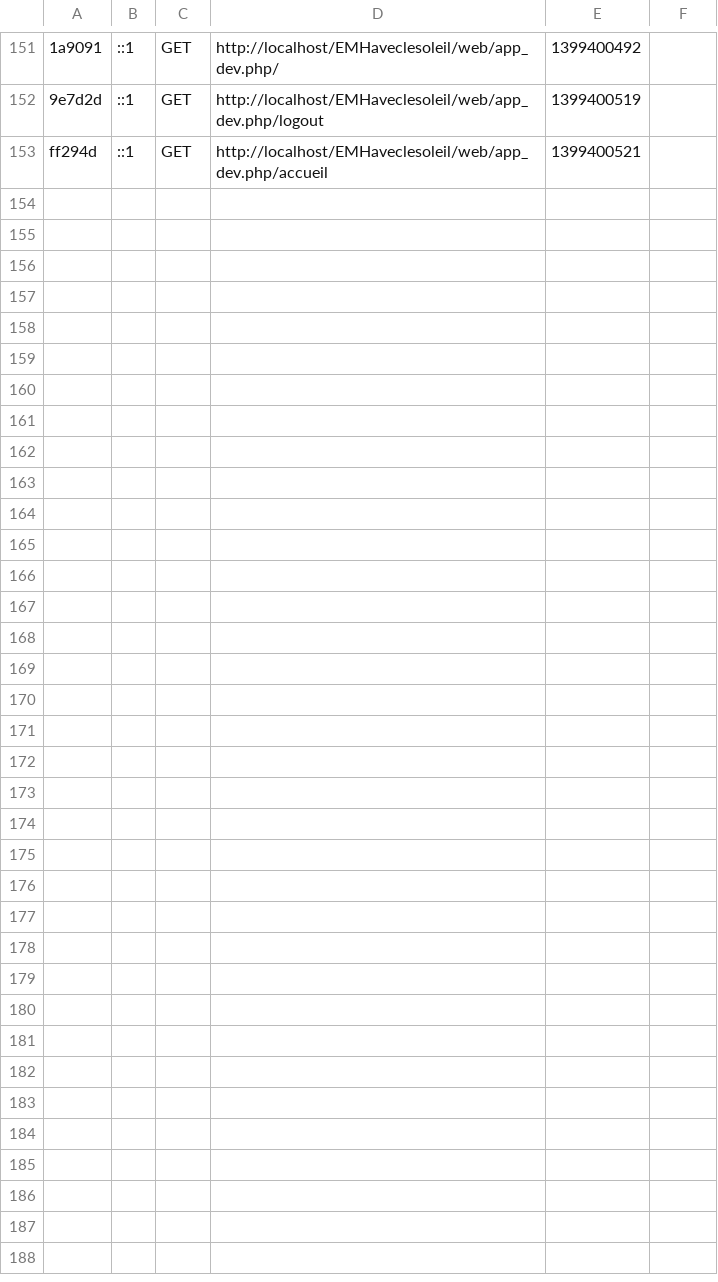
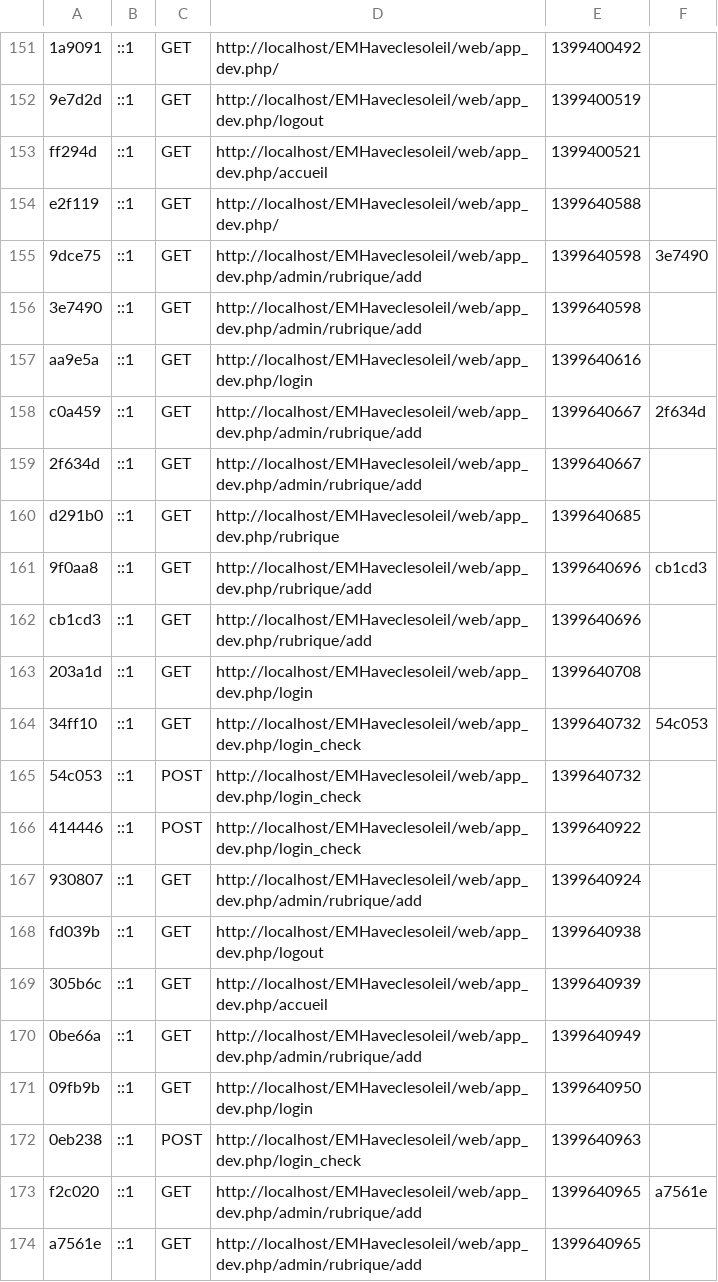
Before and after one commit to elogina/EMHaveclesoleil, a CSV file: app/cache/dev/profiler/index.csv, drawn as a sheet; only a part is shown, gaps mark what is left out; the diff names each change by its address in the sheet, - before the commit and + after, or states it on an @@ line.

```diff
--- a/app/cache/dev/profiler/index.csv
+++ b/app/cache/dev/profiler/index.csv
+row 154: e2f119 | ::1 | GET | http://localhost/EMHaveclesoleil/web/app_dev.php/ | 1399640588
+row 155: 9dce75 | ::1 | GET | http://localhost/EMHaveclesoleil/web/app_dev.php/admin/rubrique/add | 1399640598 | 3e7490
+row 156: 3e7490 | ::1 | GET | http://localhost/EMHaveclesoleil/web/app_dev.php/admin/rubrique/add | 1399640598
+row 157: aa9e5a | ::1 | GET | http://localhost/EMHaveclesoleil/web/app_dev.php/login | 1399640616
+row 158: c0a459 | ::1 | GET | http://localhost/EMHaveclesoleil/web/app_dev.php/admin/rubrique/add | 1399640667 | 2f634d
+row 159: 2f634d | ::1 | GET | http://localhost/EMHaveclesoleil/web/app_dev.php/admin/rubrique/add | 1399640667
+row 160: d291b0 | ::1 | GET | http://localhost/EMHaveclesoleil/web/app_dev.php/rubrique | 1399640685
+row 161: 9f0aa8 | ::1 | GET | http://localhost/EMHaveclesoleil/web/app_dev.php/rubrique/add | 1399640696 | cb1cd3
+row 162: cb1cd3 | ::1 | GET | http://localhost/EMHaveclesoleil/web/app_dev.php/rubrique/add | 1399640696
+row 163: 203a1d | ::1 | GET | http://localhost/EMHaveclesoleil/web/app_dev.php/login | 1399640708
+row 164: 34ff10 | ::1 | GET | http://localhost/EMHaveclesoleil/web/app_dev.php/login_check | 1399640732 | 54c053
+row 165: 54c053 | ::1 | POST | http://localhost/EMHaveclesoleil/web/app_dev.php/login_check | 1399640732
+row 166: 414446 | ::1 | POST | http://localhost/EMHaveclesoleil/web/app_dev.php/login_check | 1399640922
+row 167: 930807 | ::1 | GET | http://localhost/EMHaveclesoleil/web/app_dev.php/admin/rubrique/add | 1399640924
+row 168: fd039b | ::1 | GET | http://localhost/EMHaveclesoleil/web/app_dev.php/logout | 1399640938
+row 169: 305b6c | ::1 | GET | http://localhost/EMHaveclesoleil/web/app_dev.php/accueil | 1399640939
+row 170: 0be66a | ::1 | GET | http://localhost/EMHaveclesoleil/web/app_dev.php/admin/rubrique/add | 1399640949
+row 171: 09fb9b | ::1 | GET | http://localhost/EMHaveclesoleil/web/app_dev.php/login | 1399640950
+row 172: 0eb238 | ::1 | POST | http://localhost/EMHaveclesoleil/web/app_dev.php/login_check | 1399640963
+row 173: f2c020 | ::1 | GET | http://localhost/EMHaveclesoleil/web/app_dev.php/admin/rubrique/add | 1399640965 | a7561e
+row 174: a7561e | ::1 | GET | http://localhost/EMHaveclesoleil/web/app_dev.php/admin/rubrique/add | 1399640965
```
Also changed, not shown: 35 other files.
